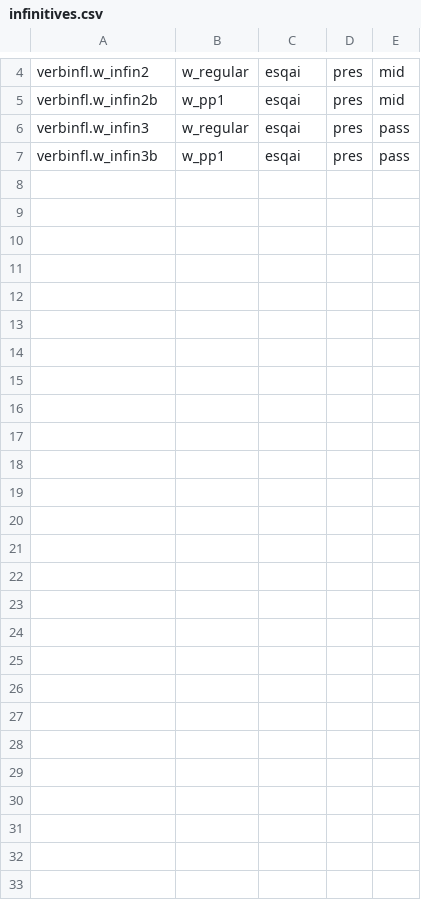
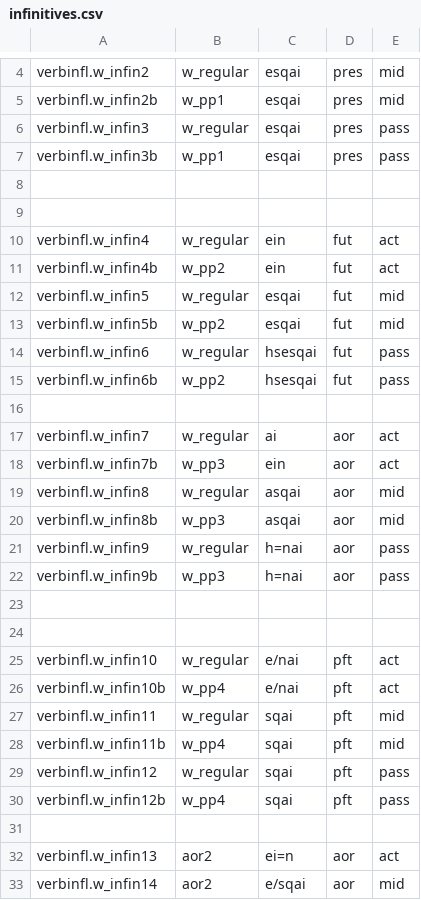
Before and after one commit to neelsmith/greeklang, a CSV file: morphology/sampledata/smyth/rules-csv/infinitives/infinitives.csv, drawn as a sheet; only a part is shown, gaps mark what is left out.

Commit message:
Add rules for infinitives

```diff
--- a/morphology/sampledata/smyth/rules-csv/infinitives/infinitives.csv
+++ b/morphology/sampledata/smyth/rules-csv/infinitives/infinitives.csv
@@ -7 +7,27 @@ verbinfl.w_infin3,w_regular,esqai,pres,pass
 verbinfl.w_infin3b,w_pp1,esqai,pres,pass
+
+
+verbinfl.w_infin4,w_regular,ein,fut,act
+verbinfl.w_infin4b,w_pp2,ein,fut,act
+verbinfl.w_infin5,w_regular,esqai,fut,mid
+verbinfl.w_infin5b,w_pp2,esqai,fut,mid
+verbinfl.w_infin6,w_regular,hsesqai,fut,pass
+verbinfl.w_infin6b,w_pp2,hsesqai,fut,pass
+
+verbinfl.w_infin7,w_regular,ai,aor,act
+verbinfl.w_infin7b,w_pp3,ein,aor,act
+verbinfl.w_infin8,w_regular,asqai,aor,mid
+verbinfl.w_infin8b,w_pp3,asqai,aor,mid
+verbinfl.w_infin9,w_regular,h=nai,aor,pass
+verbinfl.w_infin9b,w_pp3,h=nai,aor,pass
+
+
+verbinfl.w_infin10,w_regular,e/nai,pft,act
+verbinfl.w_infin10b,w_pp4,e/nai,pft,act
+verbinfl.w_infin11,w_regular,sqai,pft,mid
+verbinfl.w_infin11b,w_pp4,sqai,pft,mid
+verbinfl.w_infin12,w_regular,sqai,pft,pass
+verbinfl.w_infin12b,w_pp4,sqai,pft,pass
+
+verbinfl.w_infin13,aor2,ei=n,aor,act
+verbinfl.w_infin14,aor2,e/sqai,aor,mid
```
